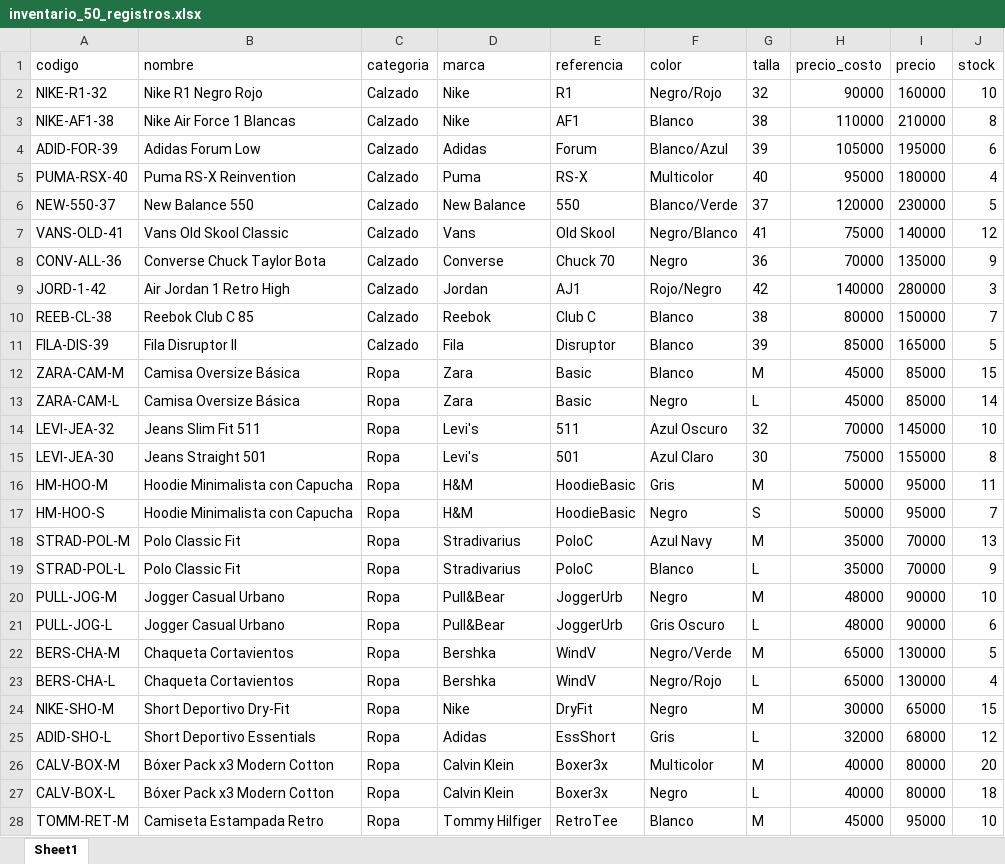
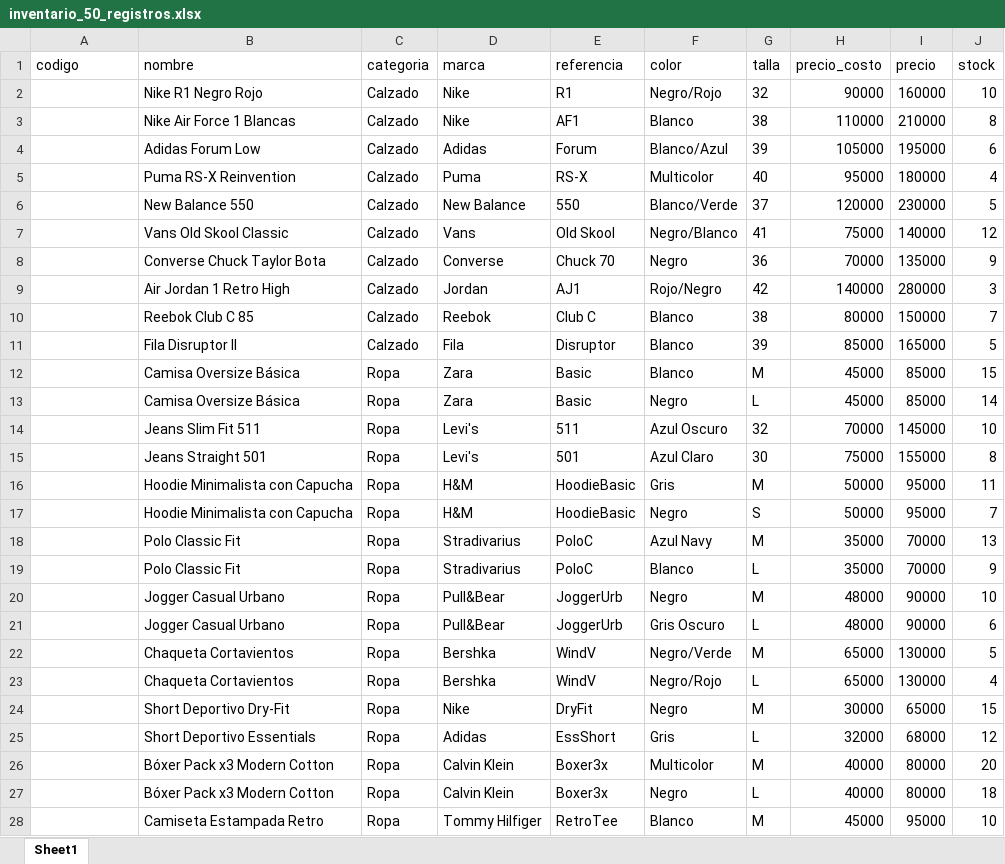
Before and after one commit to giovaniiandres2016-dv/vc-admin, an Excel workbook: inventario_50_registros.xlsx, sheet Sheet1, drawn as a sheet; only a part is shown; values as stored, in another font and other column widths than the file's, no borders; the diff covers the shown part only; the diff names each change by its address in the sheet, - before the commit and + after, or states it on an @@ line.

Commit message:
Actualizacion de inventario y codigo

```diff
--- a/inventario_50_registros.xlsx (sheet Sheet1)
+++ b/inventario_50_registros.xlsx (sheet Sheet1)
-A2 (codigo): NIKE-R1-32
+A2 (codigo): (empty)
-A3 (codigo): NIKE-AF1-38
+A3 (codigo): (empty)
-A4 (codigo): ADID-FOR-39
+A4 (codigo): (empty)
-A5 (codigo): PUMA-RSX-40
+A5 (codigo): (empty)
-A6 (codigo): NEW-550-37
+A6 (codigo): (empty)
-A7 (codigo): VANS-OLD-41
+A7 (codigo): (empty)
-A8 (codigo): CONV-ALL-36
+A8 (codigo): (empty)
-A9 (codigo): JORD-1-42
+A9 (codigo): (empty)
-A10 (codigo): REEB-CL-38
+A10 (codigo): (empty)
-A11 (codigo): FILA-DIS-39
+A11 (codigo): (empty)
-A12 (codigo): ZARA-CAM-M
+A12 (codigo): (empty)
-A13 (codigo): ZARA-CAM-L
+A13 (codigo): (empty)
-A14 (codigo): LEVI-JEA-32
+A14 (codigo): (empty)
-A15 (codigo): LEVI-JEA-30
+A15 (codigo): (empty)
-A16 (codigo): HM-HOO-M
+A16 (codigo): (empty)
-A17 (codigo): HM-HOO-S
+A17 (codigo): (empty)
-A18 (codigo): STRAD-POL-M
+A18 (codigo): (empty)
-A19 (codigo): STRAD-POL-L
+A19 (codigo): (empty)
-A20 (codigo): PULL-JOG-M
+A20 (codigo): (empty)
-A21 (codigo): PULL-JOG-L
+A21 (codigo): (empty)
-A22 (codigo): BERS-CHA-M
+A22 (codigo): (empty)
-A23 (codigo): BERS-CHA-L
+A23 (codigo): (empty)
-A24 (codigo): NIKE-SHO-M
+A24 (codigo): (empty)
-A25 (codigo): ADID-SHO-L
+A25 (codigo): (empty)
-A26 (codigo): CALV-BOX-M
+A26 (codigo): (empty)
-A27 (codigo): CALV-BOX-L
+A27 (codigo): (empty)
-A28 (codigo): TOMM-RET-M
+A28 (codigo): (empty)
```
Also changed, not shown: 25 edited cells elsewhere in this sheet, 11 other files.
